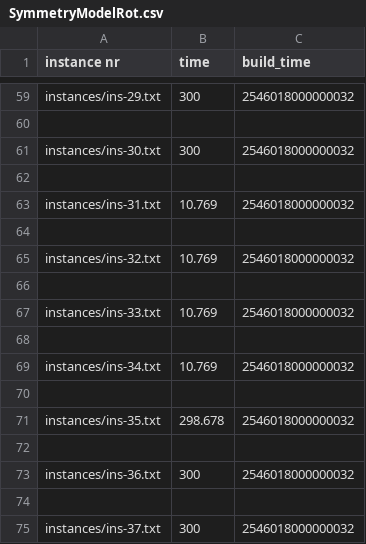
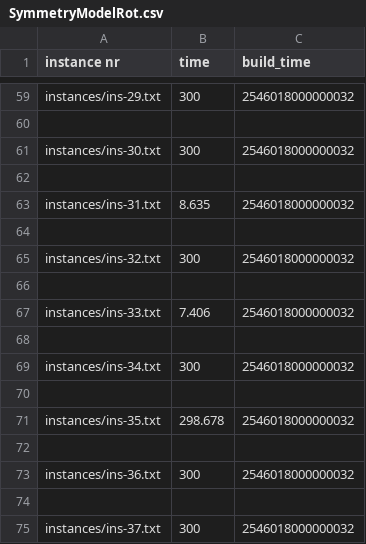
Before and after one commit to n28div/vlsi, a CSV file: csv/smt/SymmetryModelRot.csv, drawn as a sheet; only a part is shown, gaps mark what is left out.

Commit message:
errors removed

```diff
--- a/csv/smt/SymmetryModelRot.csv
+++ b/csv/smt/SymmetryModelRot.csv
@@ -62,9 +62,9 @@ instances/ins-30.txt,300,2546018000000032
 
-instances/ins-31.txt,10.769,2546018000000032
+instances/ins-31.txt,8.635,2546018000000032
 
-instances/ins-32.txt,10.769,2546018000000032
+instances/ins-32.txt,300,2546018000000032
 
-instances/ins-33.txt,10.769,2546018000000032
+instances/ins-33.txt,7.406,2546018000000032
 
-instances/ins-34.txt,10.769,2546018000000032
+instances/ins-34.txt,300,2546018000000032
 
```
